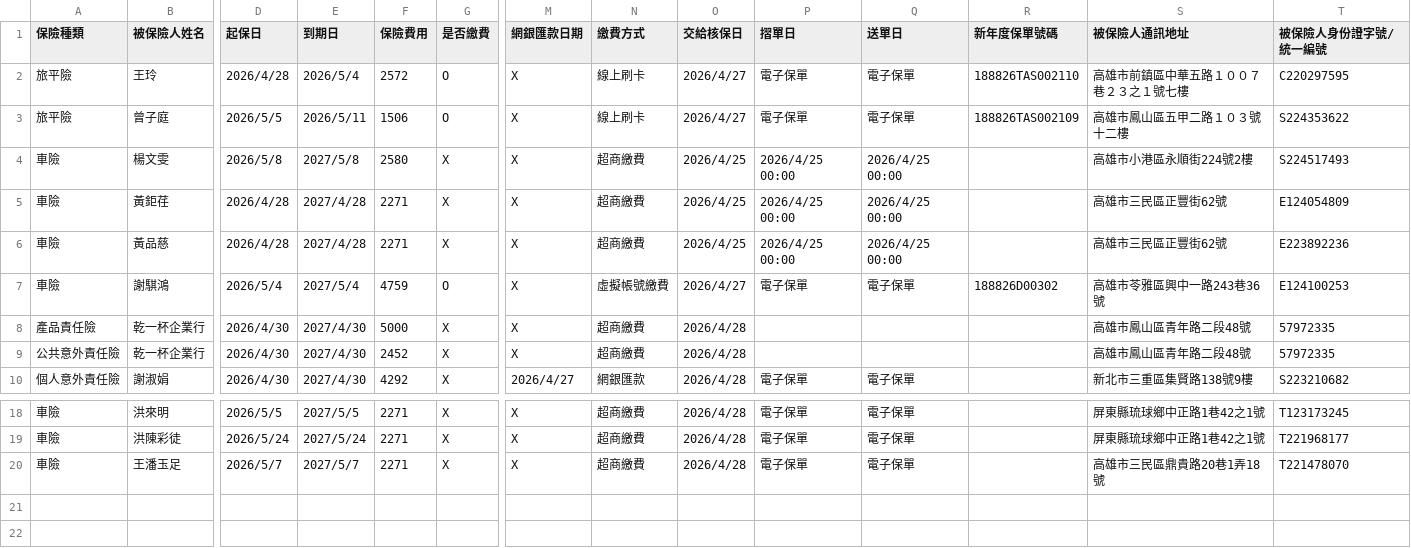
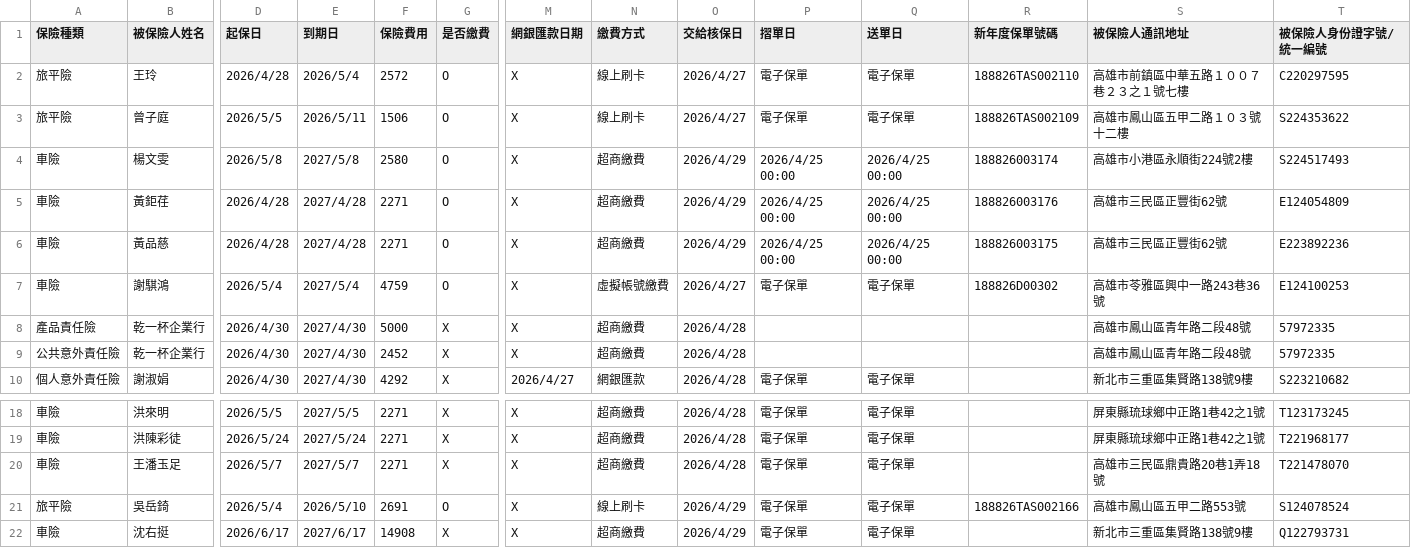
Before and after one commit to ShiauHa-insurance-management-system/insurance_app, a CSV file: prog_db.csv, drawn as a sheet; only a part is shown, gaps mark what is left out; rows hold the shown columns only; the diff names each change by its address in the sheet, - before the commit and + after, or states it on an @@ line.

Commit message:
Add files via upload

```diff
--- a/prog_db.csv
+++ b/prog_db.csv
-G4:G6 (是否繳費): X
+G4:G6 (是否繳費): O
-O4:O6 (交給核保日): 2026/4/25
+O4:O6 (交給核保日): 2026/4/29
-R4 (新年度保單號碼): (empty)
+R4 (新年度保單號碼): 188826003174
-R5 (新年度保單號碼): (empty)
+R5 (新年度保單號碼): 188826003176
-R6 (新年度保單號碼): (empty)
+R6 (新年度保單號碼): 188826003175
+row 21: 旅平險 | 吳岳錡 | 2026/5/4 | 2026/5/10 | 2691 | O | X | 線上刷卡 | 2026/4/29 | 電子保單 | 電子保單 | 188826TAS002166 | 高雄市鳳山區五甲二路553號 | S124078524
+row 22: 車險 | 沈右挺 | 2026/6/17 | 2027/6/17 | 14908 | X | X | 超商繳費 | 2026/4/29 | 電子保單 | 電子保單 |  | 新北市三重區集賢路138號9樓 | Q122793731
```
